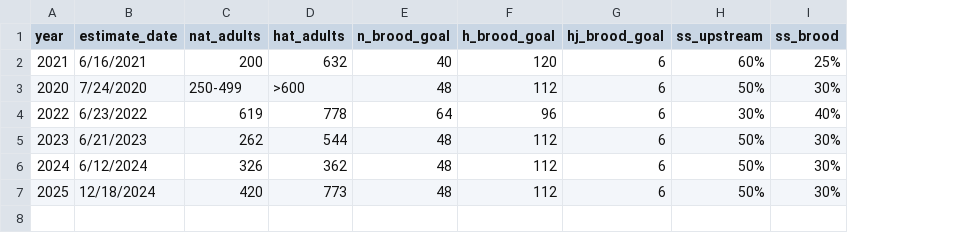
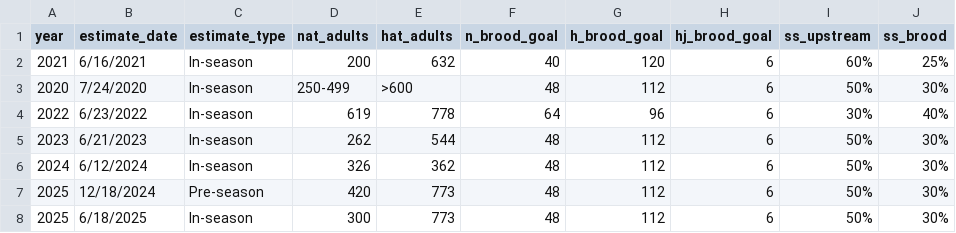
Before and after one commit to bwsimmons541/LRW-update, a CSV file: data/yearly_estimates.csv, drawn as a sheet; the diff names each change by its address in the sheet, - before the commit and + after, or states it on an @@ line.

Commit message:
update estimates text

```diff
--- a/data/yearly_estimates.csv
+++ b/data/yearly_estimates.csv
+column C (estimate_type), rows 2-7: In-season | In-season | In-season | In-season | In-season | Pre-season
+row 8: 2025 | 6/18/2025 | In-season | 300 | 773 | 48 | 112 | 6 | 50% | 30%
```
Also changed, not shown: 4 other files.
